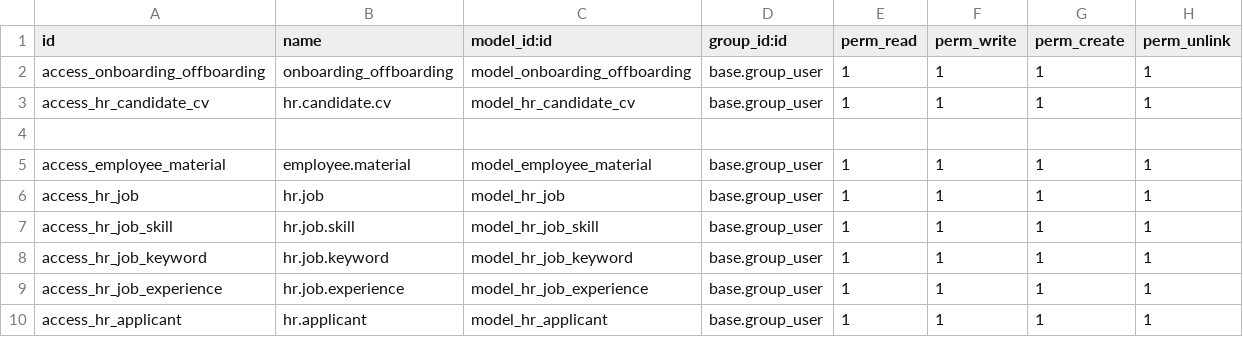
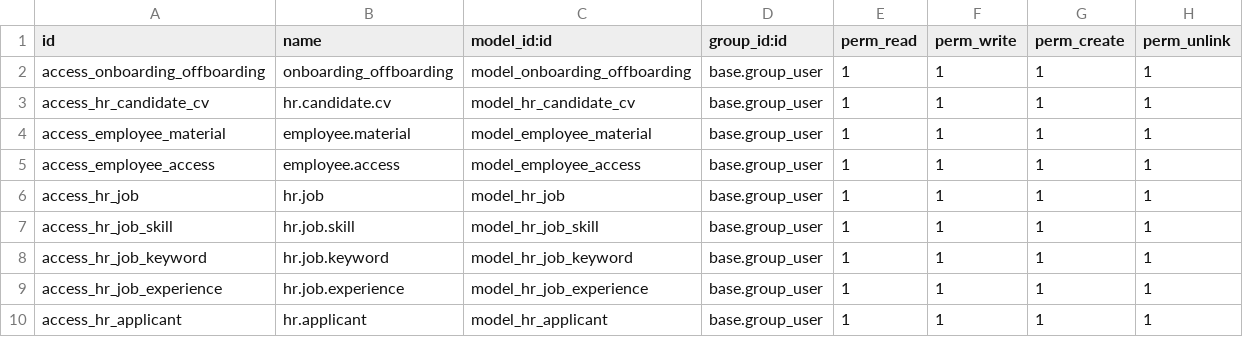
Before and after one commit to yasminehsayri/SraIntgration.StartOffOdoo17, a CSV file: security/ir.model.access.csv, drawn as a sheet.

```diff
--- a/security/ir.model.access.csv
+++ b/security/ir.model.access.csv
@@ -3,4 +3,4 @@ access_onboarding_offboarding,onboarding_offboarding,model_onboarding_offboardin
 access_hr_candidate_cv,hr.candidate.cv,model_hr_candidate_cv,base.group_user,1,1,1,1
-
 access_employee_material,employee.material,model_employee_material,base.group_user,1,1,1,1
+access_employee_access,employee.access,model_employee_access,base.group_user,1,1,1,1
 access_hr_job,hr.job,model_hr_job,base.group_user,1,1,1,1
```
Also changed, not shown: 2 other files.
